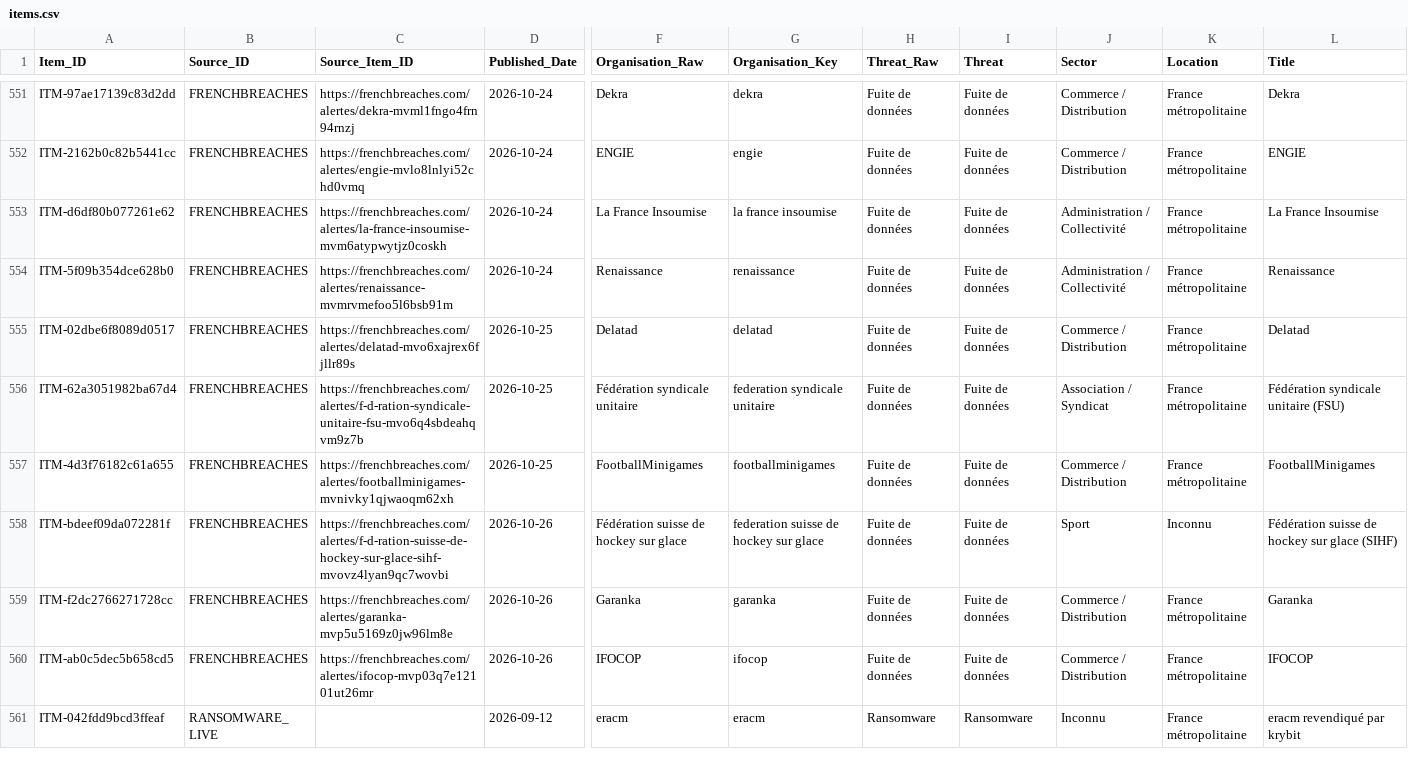
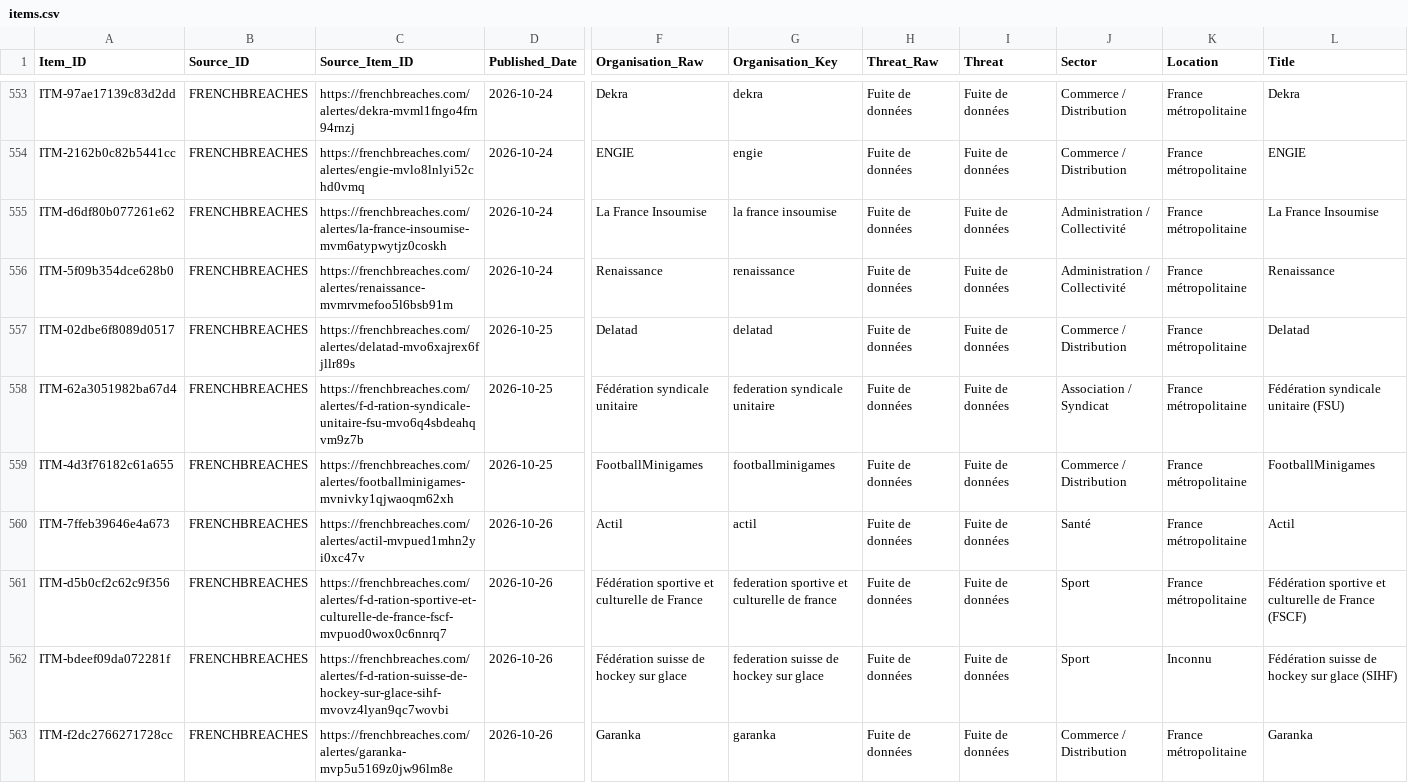
Before and after one commit to Ya7o/Cyberwatch, a CSV file: data/items.csv, drawn as a sheet; only a part is shown, gaps mark what is left out; the shorter side is filled out with more unchanged rows; rows hold the shown columns only; the diff covers the shown part only; the diff names each change by its address in the sheet, - before the commit and + after, or states it on an @@ line.

```diff
--- a/data/items.csv
+++ b/data/items.csv
+row 560: ITM-7ffeb39646e4a673 | FRENCHBREACHES | https://frenchbreaches.com/alertes/actil-mvpued1mhn2yi0xc47v | 2026-10-26 | Actil | actil | Fuite de données | Fuite de données | Santé | France métropolitaine | Actil
+row 561: ITM-d5b0cf2c62c9f356 | FRENCHBREACHES | https://frenchbreaches.com/alertes/f-d-ration-sportive-et-culturelle-de-france-fscf-mvpuod0wox0c6nnrq7 | 2026-10-26 | Fédération sportive et culturelle de France | federation sportive et culturelle de france | Fuite de données | Fuite de données | Sport | France métropolitaine | Fédération sportive et culturelle de France (FSCF)
```
Also changed, not shown: 6 added rows elsewhere in this file, data/incident_id_registry.csv, data/incidents.csv, 27 other files.
